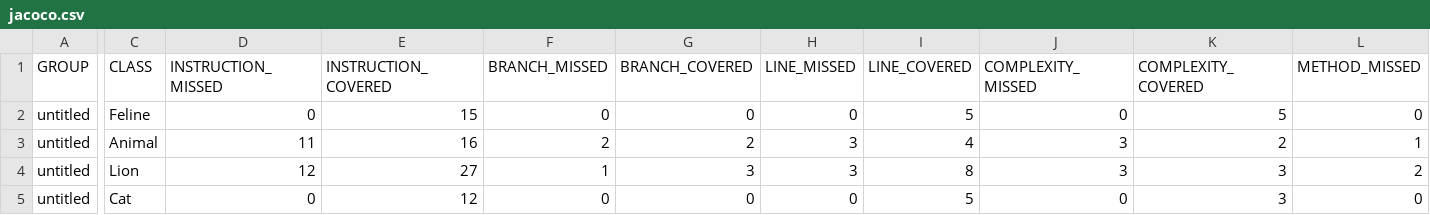
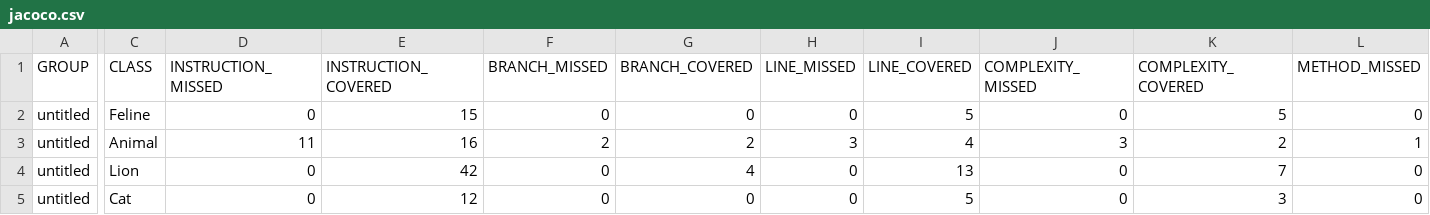
Before and after one commit to mifkabob/qa_java_boborov, a CSV file: target/site/jacoco/jacoco.csv, drawn as a sheet; only a part is shown, gaps mark what is left out; the diff covers the shown part only; the diff names each change by its address in the sheet, - before the commit and + after, or states it on an @@ line.

```diff
--- a/target/site/jacoco/jacoco.csv
+++ b/target/site/jacoco/jacoco.csv
-D4 (INSTRUCTION_MISSED): 12
+D4 (INSTRUCTION_MISSED): 0
-E4 (INSTRUCTION_COVERED): 27
+E4 (INSTRUCTION_COVERED): 42
-F4 (BRANCH_MISSED): 1
+F4 (BRANCH_MISSED): 0
-G4 (BRANCH_COVERED): 3
+G4 (BRANCH_COVERED): 4
-H4 (LINE_MISSED): 3
+H4 (LINE_MISSED): 0
-I4 (LINE_COVERED): 8
+I4 (LINE_COVERED): 13
-J4 (COMPLEXITY_MISSED): 3
+J4 (COMPLEXITY_MISSED): 0
-K4 (COMPLEXITY_COVERED): 3
+K4 (COMPLEXITY_COVERED): 7
-L4 (METHOD_MISSED): 2
+L4 (METHOD_MISSED): 0
```
Also changed, not shown: 1 edited cell elsewhere in this file, 11 other files.
